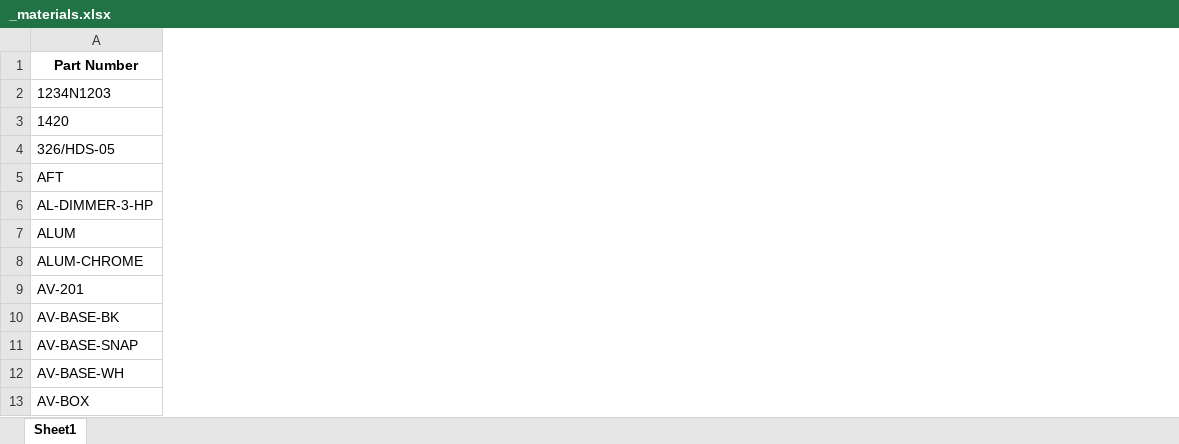
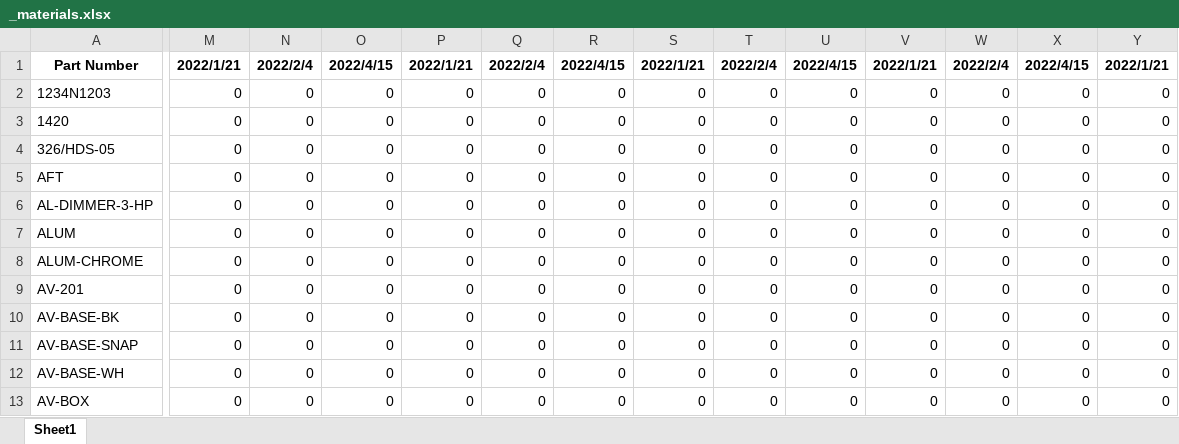
Before and after one commit to beephsupreme/pymaterials, an Excel workbook: data/_materials.xlsx, sheet Sheet1, drawn as a sheet; only a part is shown, gaps mark what is left out; values as stored, in another font and other column widths than the file's, no borders; the diff covers the shown part only; the diff names each change by its address in the sheet, - before the commit and + after, or states it on an @@ line.

```diff
--- a/data/_materials.xlsx (sheet Sheet1)
+++ b/data/_materials.xlsx (sheet Sheet1)
+column M, rows 1-13: 2022/1/21 | 0 | 0 | 0 | 0 | 0 | 0 | 0 | 0 | 0 | 0 | 0 | 0
+column N, rows 1-13: 2022/2/4 | 0 | 0 | 0 | 0 | 0 | 0 | 0 | 0 | 0 | 0 | 0 | 0
+column O, rows 1-13: 2022/4/15 | 0 | 0 | 0 | 0 | 0 | 0 | 0 | 0 | 0 | 0 | 0 | 0
+column P, rows 1-13: 2022/1/21 | 0 | 0 | 0 | 0 | 0 | 0 | 0 | 0 | 0 | 0 | 0 | 0
+column Q, rows 1-13: 2022/2/4 | 0 | 0 | 0 | 0 | 0 | 0 | 0 | 0 | 0 | 0 | 0 | 0
+column R, rows 1-13: 2022/4/15 | 0 | 0 | 0 | 0 | 0 | 0 | 0 | 0 | 0 | 0 | 0 | 0
+column S, rows 1-13: 2022/1/21 | 0 | 0 | 0 | 0 | 0 | 0 | 0 | 0 | 0 | 0 | 0 | 0
+column T, rows 1-13: 2022/2/4 | 0 | 0 | 0 | 0 | 0 | 0 | 0 | 0 | 0 | 0 | 0 | 0
+column U, rows 1-13: 2022/4/15 | 0 | 0 | 0 | 0 | 0 | 0 | 0 | 0 | 0 | 0 | 0 | 0
+column V, rows 1-13: 2022/1/21 | 0 | 0 | 0 | 0 | 0 | 0 | 0 | 0 | 0 | 0 | 0 | 0
+column W, rows 1-13: 2022/2/4 | 0 | 0 | 0 | 0 | 0 | 0 | 0 | 0 | 0 | 0 | 0 | 0
+column X, rows 1-13: 2022/4/15 | 0 | 0 | 0 | 0 | 0 | 0 | 0 | 0 | 0 | 0 | 0 | 0
+column Y, rows 1-13: 2022/1/21 | 0 | 0 | 0 | 0 | 0 | 0 | 0 | 0 | 0 | 0 | 0 | 0
```
Also changed, not shown: 35 added columns elsewhere in this sheet, 5 other files.
